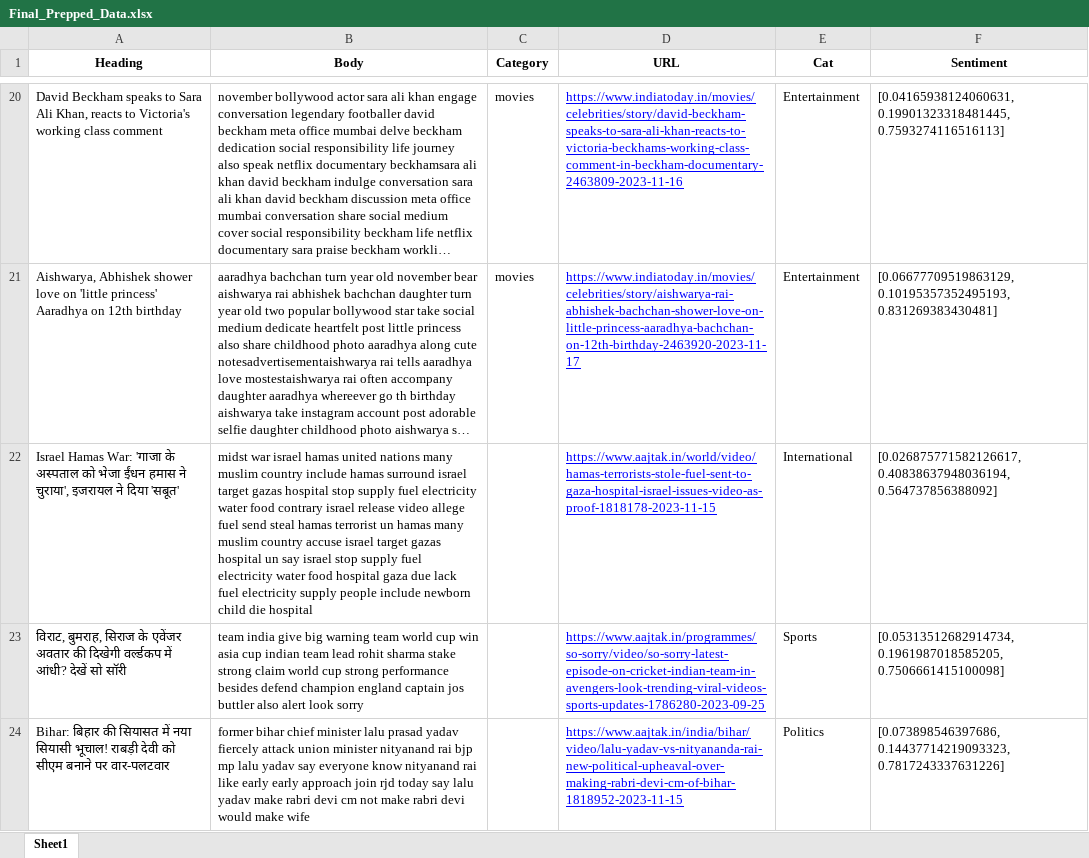
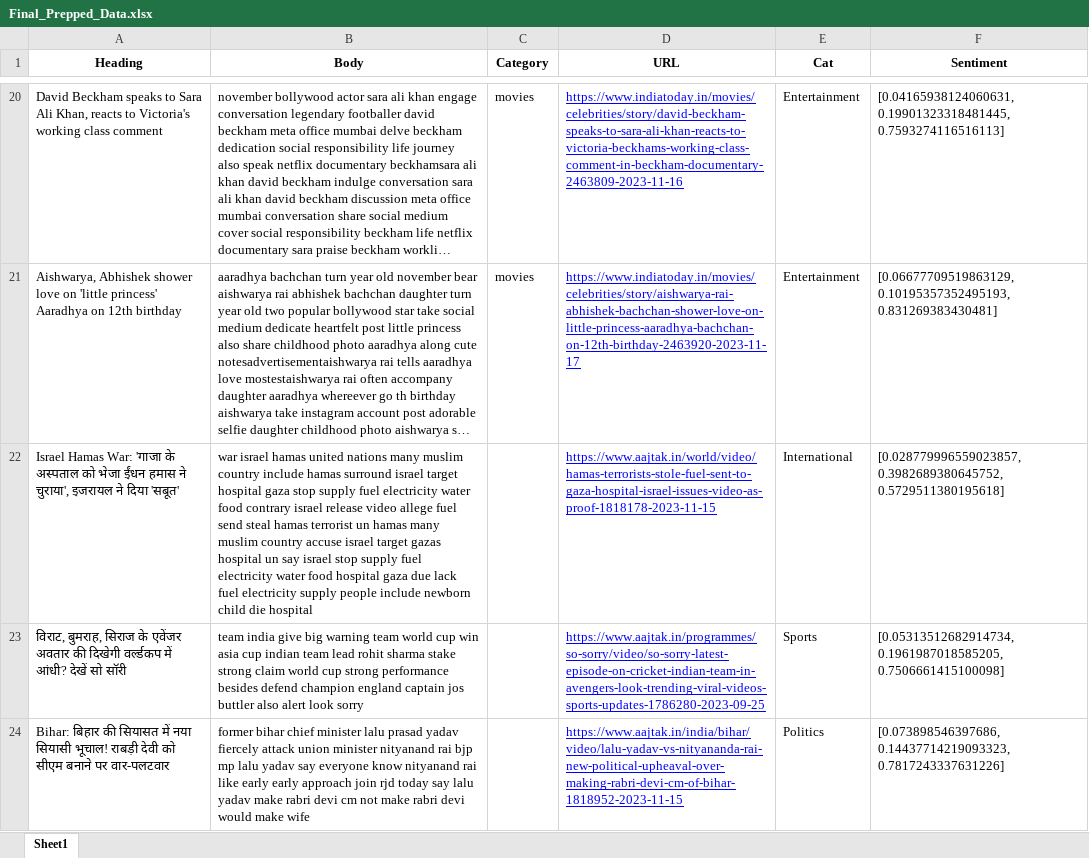
Before and after one commit to NandiniGera/News-Analysis-Software, an Excel workbook: backend/Final_Prepped_Data.xlsx, sheet Sheet1, drawn as a sheet; only a part is shown, gaps mark what is left out; long unchanged cells end in …; values as stored, in another font and other column widths than the file's, no borders; the diff names each change by its address in the sheet, - before the commit and + after, or states it on an @@ line.

```diff
--- a/backend/Final_Prepped_Data.xlsx (sheet Sheet1)
+++ b/backend/Final_Prepped_Data.xlsx (sheet Sheet1)
-B22 (Body): midst war israel hamas united nations many muslim country include hamas surround israel target gazas hospital stop supply…
+B22 (Body): war israel hamas united nations many muslim country include hamas surround israel target hospital gaza stop supply…
-F22 (Sentiment): [0.026875771582126617, 0.40838637948036194, 0.564737856388092]
+F22 (Sentiment): [0.028779996559023857, 0.3982689380645752, 0.5729511380195618]
```
Also changed, not shown: 3 other files.
